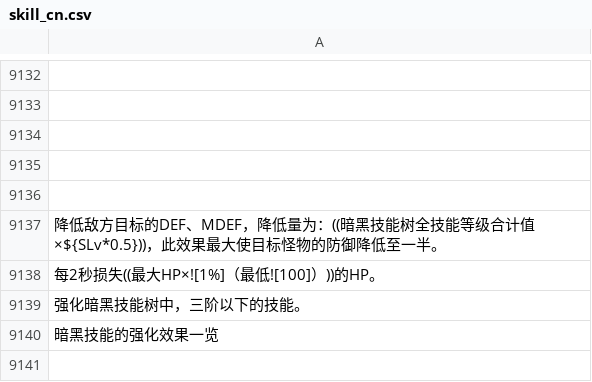
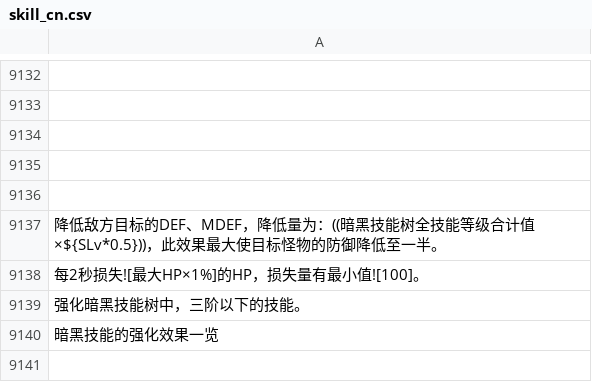
Before and after one commit to hcetyzun/Data-mirror, a CSV file: data/lang/zh_cn/skill_cn.csv, drawn as a sheet; only a part is shown, gaps mark what is left out; the diff names each change by its address in the sheet, - before the commit and + after, or states it on an @@ line.

```diff
--- a/data/lang/zh_cn/skill_cn.csv
+++ b/data/lang/zh_cn/skill_cn.csv
-A9138: 每2秒损失((最大HP×![1%]（最低![100]）))的HP。
+A9138: 每2秒损失![最大HP×1%]的HP，损失量有最小值![100]。
```
Also changed, not shown: data/skill/skill.csv.
